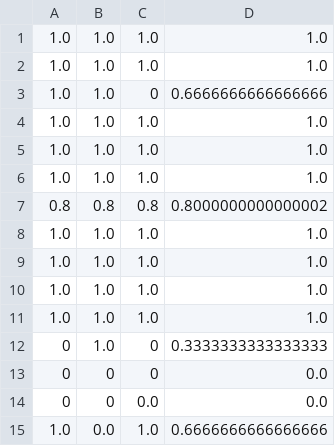
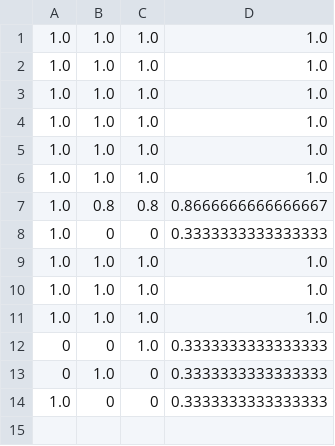
Before and after one commit to anniewang945/65830-final-project, a CSV file: results/summary.csv, drawn as a sheet.

Commit message:
experiment results

```diff
--- a/results/summary.csv
+++ b/results/summary.csv
@@ -2,3 +2,2 @@
 1.0,1.0,1.0,1.0
-1.0,1.0,0,0.6666666666666666
 1.0,1.0,1.0,1.0
@@ -6,4 +5,5 @@
 1.0,1.0,1.0,1.0
-0.8,0.8,0.8,0.8000000000000002
 1.0,1.0,1.0,1.0
+1.0,0.8,0.8,0.8666666666666667
+1.0,0,0,0.3333333333333333
 1.0,1.0,1.0,1.0
@@ -11,5 +11,4 @@
 1.0,1.0,1.0,1.0
+0,0,1.0,0.3333333333333333
 0,1.0,0,0.3333333333333333
-0,0,0,0.0
-0,0,0.0,0.0
-1.0,0.0,1.0,0.6666666666666666
+1.0,0,0,0.3333333333333333
```
Also changed, not shown: 5 other files.
